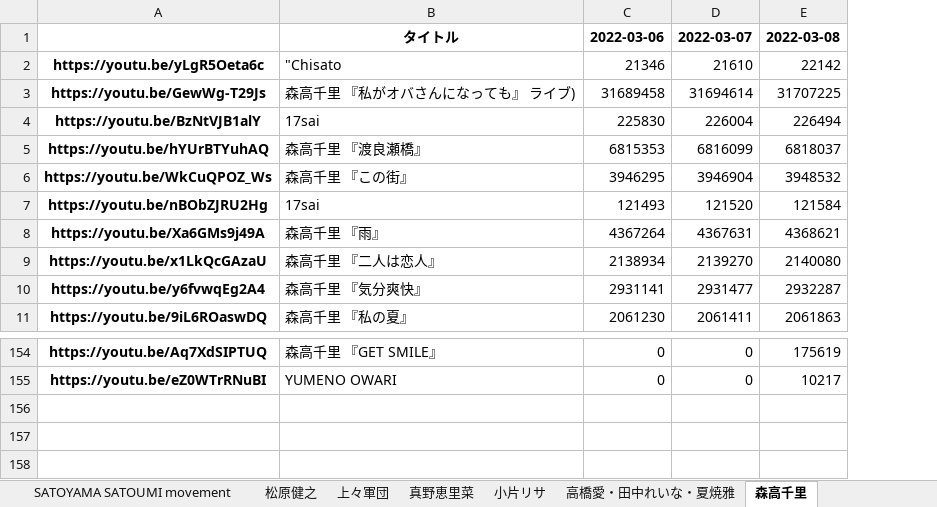
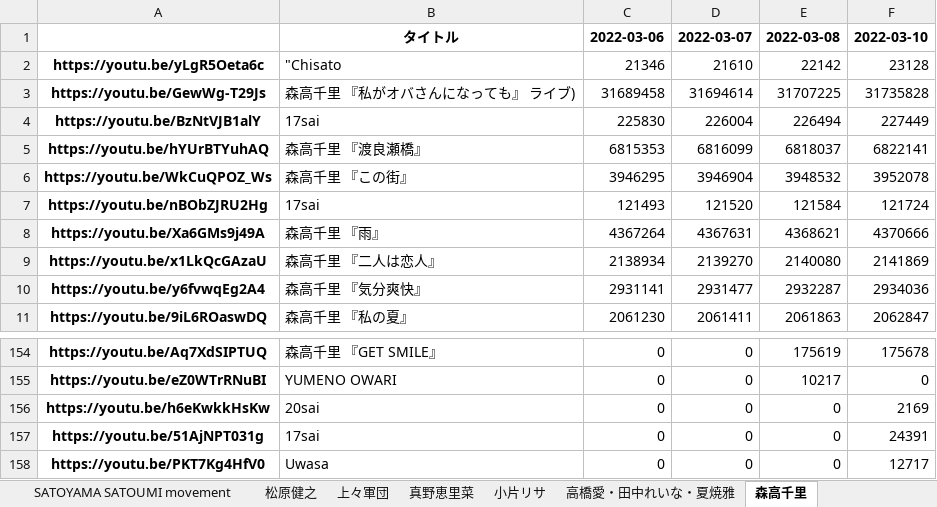
Before and after one commit to yayoimizuha/youtube-viewcount-logger-python, an Excel workbook: save.xlsx, sheet 森高千里, drawn as a sheet; only a part is shown, gaps mark what is left out; values as stored, in another font and other column widths than the file's, no borders; the diff names each change by its address in the sheet, - before the commit and + after, or states it on an @@ line.

```diff
--- a/save.xlsx (sheet 森高千里)
+++ b/save.xlsx (sheet 森高千里)
+column F, rows 1-11: 2022-03-10 | 23128 | 31735828 | 227449 | 6822141 | 3952078 | 121724 | 4370666 | 2141869 | 2934036 | 2062847; rows 154-155: 175678 | 0
+row 156: https://youtu.be/h6eKwkkHsKw | 20sai | 0 | 0 | 0 | 2169
+row 157: https://youtu.be/51AjNPT031g | 17sai | 0 | 0 | 0 | 24391
+row 158: https://youtu.be/PKT7Kg4HfV0 | Uwasa | 0 | 0 | 0 | 12717
```
Also changed, not shown: sheet Berryz工房, sheet モーニング娘。, sheet アンジュルム, sheet ℃-ute, sheet Juice=Juice, sheet つばきファクトリー, 30 more sheets, 1 other file.
